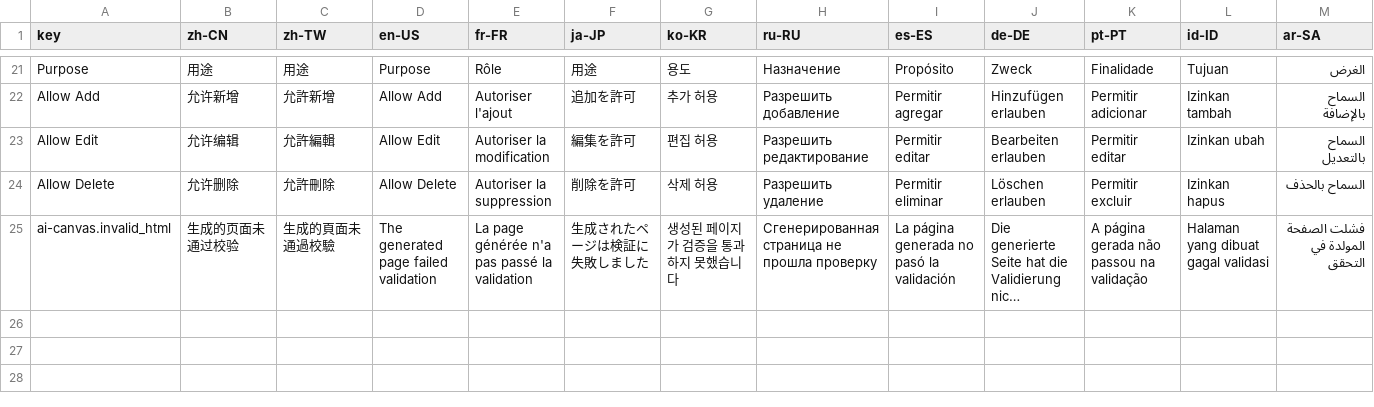
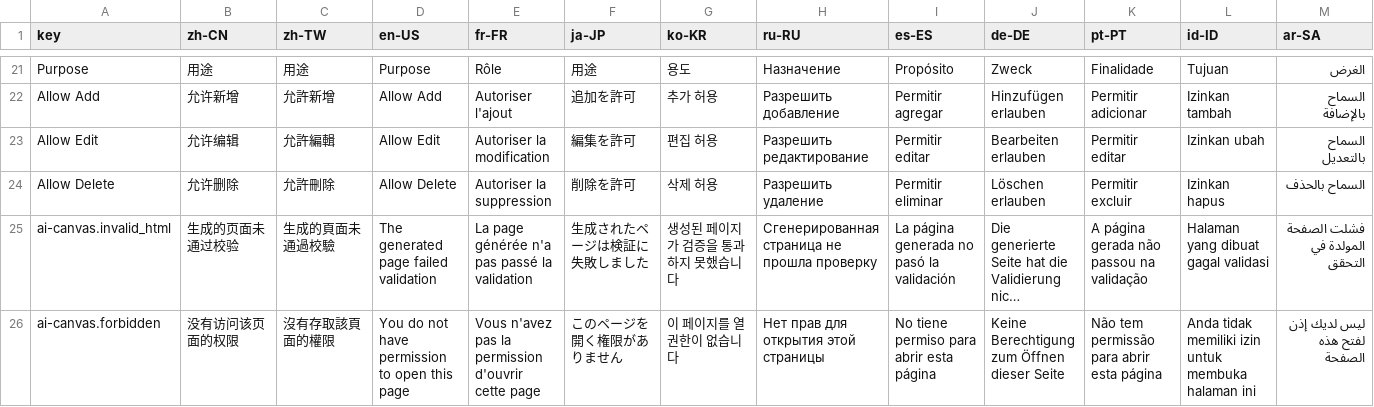
Before and after one commit to erupts/erupt, a CSV file: erupt-ai/erupt-ai-canvas/src/main/resources/i18n/erupt-ai-canvas.i18n.csv, drawn as a sheet; only a part is shown, gaps mark what is left out; long unchanged cells end in …; the diff names each change by its address in the sheet, - before the commit and + after, or states it on an @@ line.

```diff
--- a/erupt-ai/erupt-ai-canvas/src/main/resources/i18n/erupt-ai-canvas.i18n.csv
+++ b/erupt-ai/erupt-ai-canvas/src/main/resources/i18n/erupt-ai-canvas.i18n.csv
+row 26: ai-canvas.forbidden | 没有访问该页面的权限 | 沒有存取該頁面的權限 | You do not have permission to open this page | Vous n'avez pas la permission d'ouvrir cette page | このページを開く権限がありません | 이 페이지를 열 권한이 없습니다 | Нет прав для открытия этой страницы | No tiene permiso para abrir esta página | Keine Berechtigung zum Öffnen dieser Seite | Não tem permissão para abrir esta página | Anda tidak memiliki izin untuk membuka halaman ini | ليس لديك إذن لفتح هذه الصفحة
```
Also changed, not shown: 7 other files.
